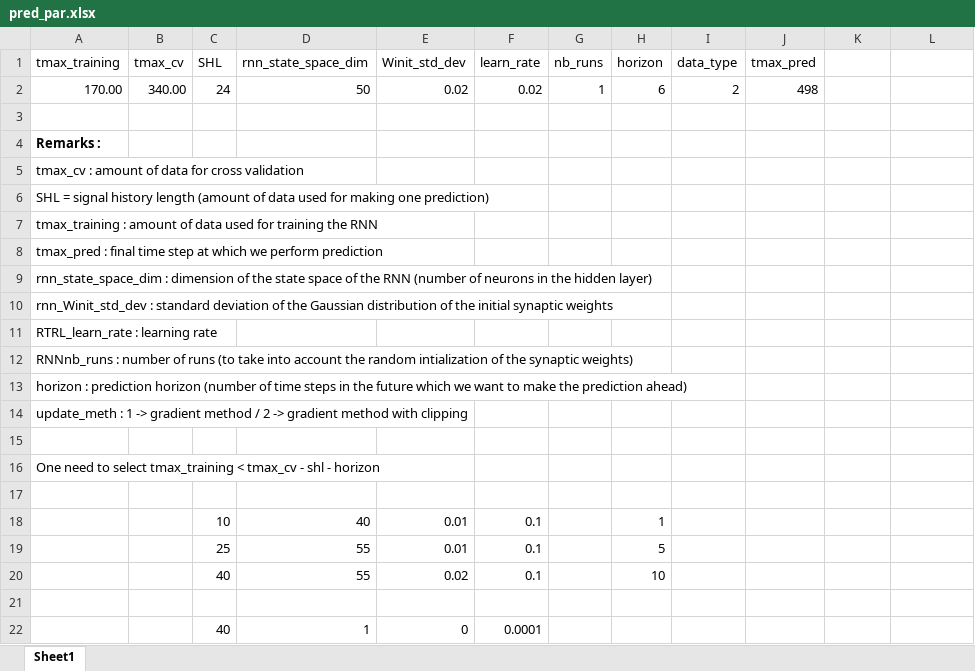
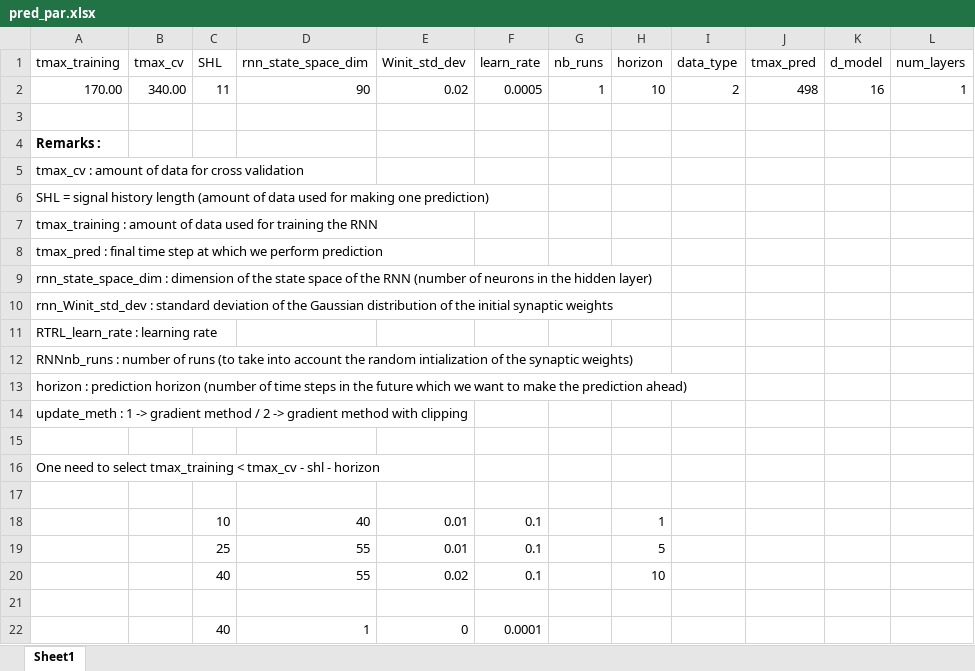
Before and after one commit to pohl-michel/2D-MR-image-prediction, an Excel workbook: Image_prediction/input_imgs/2D images/2020-11-25_II29_Nav_Pur_1/pred_par.xlsx, sheet Sheet1, drawn as a sheet; values as stored, in another font and other column widths than the file's, no borders; the diff names each change by its address in the sheet, - before the commit and + after, or states it on an @@ line.

Commit message:
Added transformer parameters to xlsx file; they are loaded from there by default instead of load_pred_par.m

```diff
--- a/Image_prediction/input_imgs/2D images/2020-11-25_II29_Nav_Pur_1/pred_par.xlsx (sheet Sheet1)
+++ b/Image_prediction/input_imgs/2D images/2020-11-25_II29_Nav_Pur_1/pred_par.xlsx (sheet Sheet1)
-K1: (empty)
+K1: d_model
-L1: (empty)
+L1: num_layers
-C2 (SHL): 24
+C2 (SHL): 11
-D2 (rnn_state_space_dim): 50
+D2 (rnn_state_space_dim): 90
-F2 (learn_rate): 0.02
+F2 (learn_rate): 0.0005
-H2 (horizon): 6
+H2 (horizon): 10
-K2 (d_model): (empty)
+K2 (d_model): 16
-L2 (num_layers): (empty)
+L2 (num_layers): 1
```
Also changed, not shown: Image_prediction/input_imgs/2D images/2. sq sl010 sag Xcs=125/pred_par.xlsx, Image_prediction/input_imgs/2D images/2020-11-10_KS81_Nav_Pur_1/pred_par.xlsx, 10 other files.
